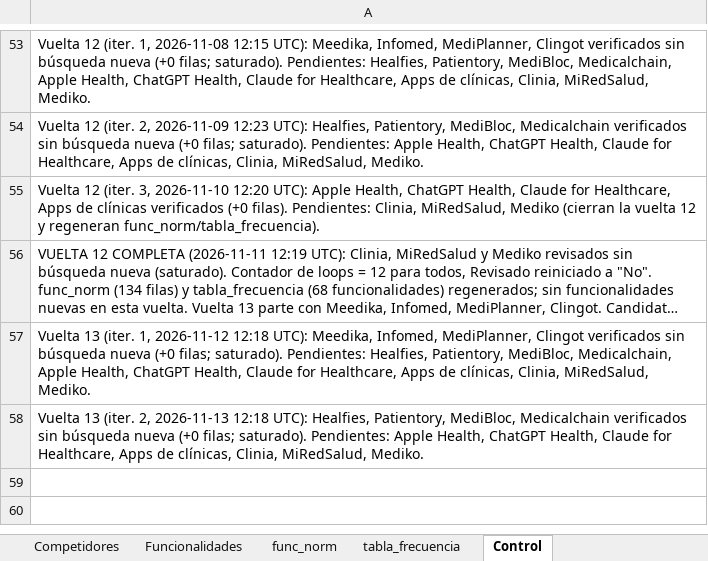
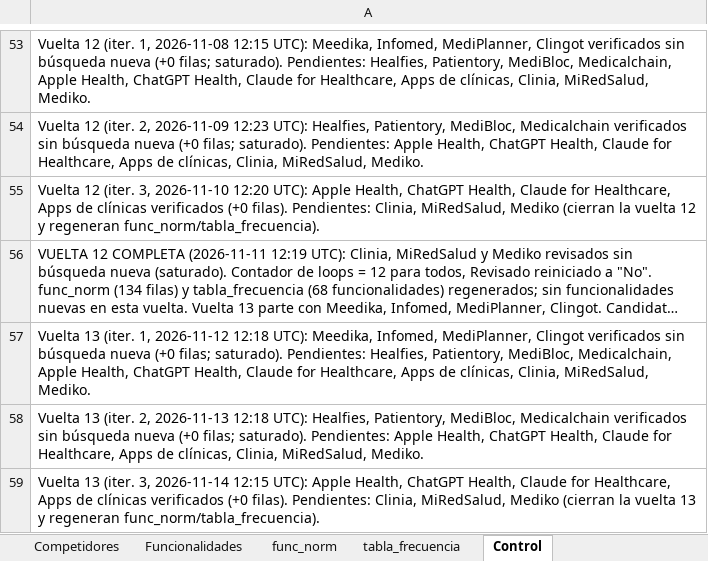
Before and after one commit to sdelafuenteb/Anamnesis, an Excel workbook: Outputs/Benchmark_Anamnesis.xlsx, sheet Control, drawn as a sheet; only a part is shown, gaps mark what is left out; long unchanged cells end in …; values as stored, in another font and other column widths than the file's, no borders; the diff names each change by its address in the sheet, - before the commit and + after, or states it on an @@ line.

```diff
--- a/Outputs/Benchmark_Anamnesis.xlsx (sheet Control)
+++ b/Outputs/Benchmark_Anamnesis.xlsx (sheet Control)
+row 59: Vuelta 13 (iter. 3, 2026-11-14 12:15 UTC): Apple Health, ChatGPT Health, Claude for Healthcare, Apps de clínicas verificados (+0 filas). Pendientes: Clinia, MiRedSalud, Mediko (cierran la vuelta 13 y regeneran func_norm/tabla_frecuencia).
```
Also changed, not shown: sheet Competidores.
